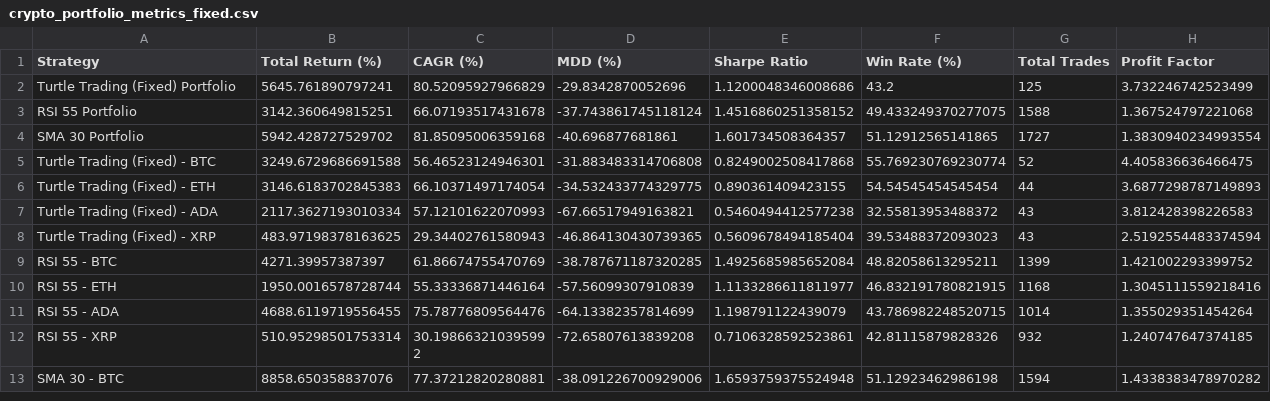
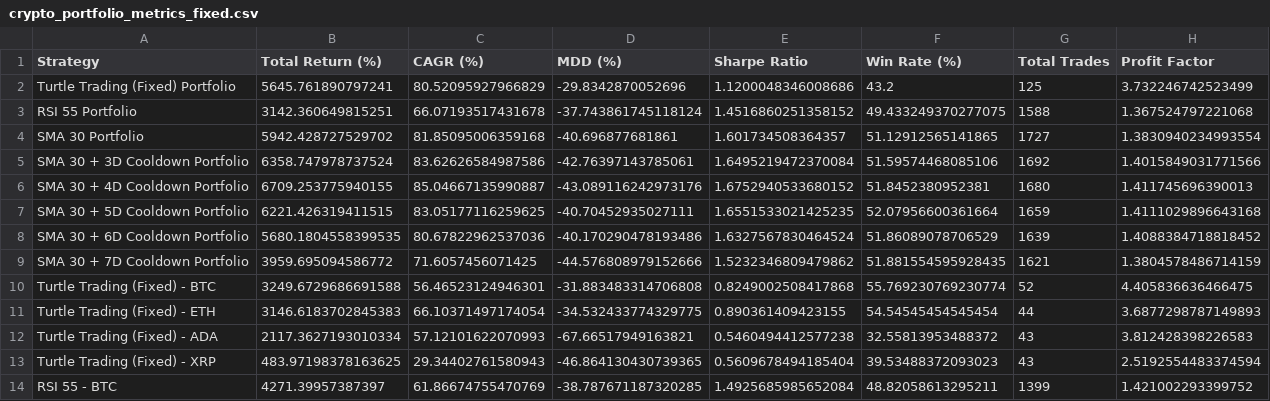
Before and after one commit to kibumparkk/backtest, a CSV file: crypto_portfolio_metrics_fixed.csv, drawn as a sheet; only a part is shown; the shorter side is filled out with more unchanged rows; the diff covers the shown part only; the diff names each change by its address in the sheet, - before the commit and + after, or states it on an @@ line.

```diff
--- a/crypto_portfolio_metrics_fixed.csv
+++ b/crypto_portfolio_metrics_fixed.csv
+row 5: SMA 30 + 3D Cooldown Portfolio | 6358.747978737524 | 83.62626584987586 | -42.76397143785061 | 1.6495219472370084 | 51.59574468085106 | 1692 | 1.4015849031771566
+row 6: SMA 30 + 4D Cooldown Portfolio | 6709.253775940155 | 85.04667135990887 | -43.089116242973176 | 1.6752940533680152 | 51.8452380952381 | 1680 | 1.411745696390013
+row 7: SMA 30 + 5D Cooldown Portfolio | 6221.426319411515 | 83.05177116259625 | -40.70452935027111 | 1.6551533021425235 | 52.07956600361664 | 1659 | 1.4111029896643168
+row 8: SMA 30 + 6D Cooldown Portfolio | 5680.1804558399535 | 80.67822962537036 | -40.170290478193486 | 1.6327567830464524 | 51.86089078706529 | 1639 | 1.4088384718818452
+row 9: SMA 30 + 7D Cooldown Portfolio | 3959.695094586772 | 71.6057456071425 | -44.576808979152666 | 1.5232346809479862 | 51.881554595928435 | 1621 | 1.3804578486714159
```
Also changed, not shown: 20 added rows elsewhere in this file, 7 other files.
